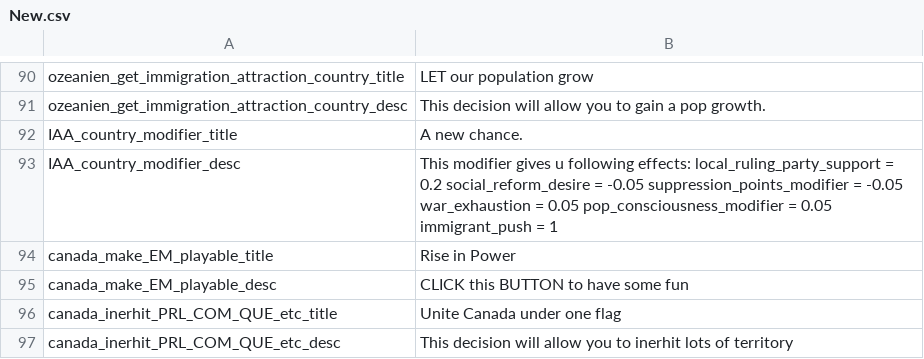
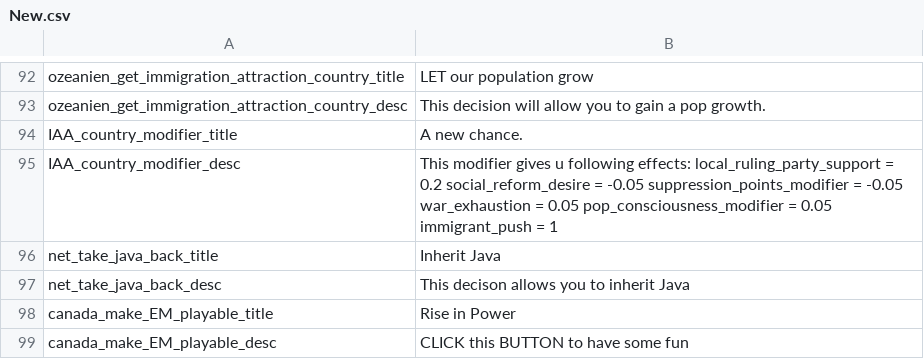
Before and after one commit to JakobRinke/Mod-of-Chaos, a CSV file: MOC/localisation/New.csv, drawn as a sheet; only a part is shown, gaps mark what is left out; the shorter side is filled out with more unchanged rows; the diff covers the shown part only.

```diff
--- a/MOC/localisation/New.csv
+++ b/MOC/localisation/New.csv
@@ -93,2 +95,4 @@ IAA_country_modifier_title; A new chance.;;;;;;;;;;;;;
 IAA_country_modifier_desc; This modifier gives u following effects: local_ruling_party_support = 0.2 social_reform_desire = -0.05 suppression_points_modifier = -0.05 war_exhaustion = 0.05 pop_consciousness_modifier = 0.05 immigrant_push = 1 ;;;;;;;;;;;;;
+net_take_java_back_title; Inherit Java;;;;;;;;;;;;;
+net_take_java_back_desc; This decison allows you to inherit Java;;;;;;;;;;;;;
 canada_make_EM_playable_title; Rise in Power;;;;;;;;;;;;;
```
Also changed, not shown: 22 added rows and 1 edited cell elsewhere in this file, 8 other files.
